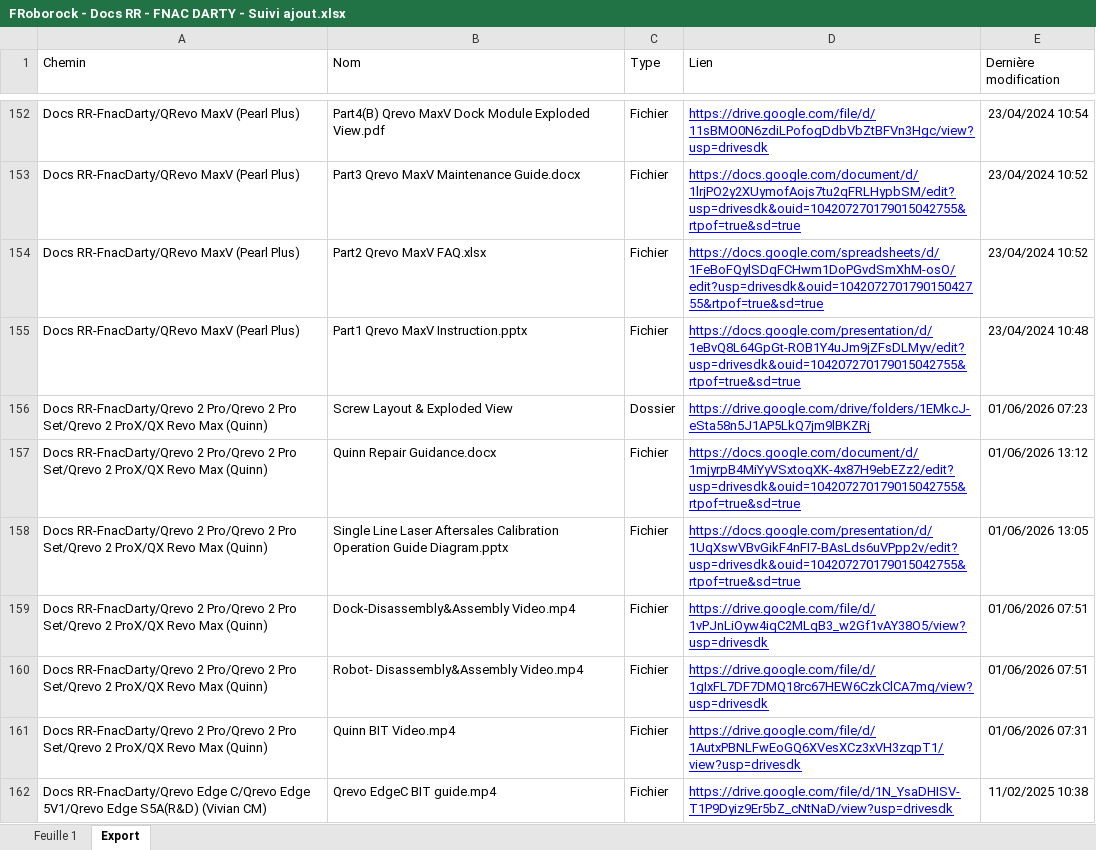
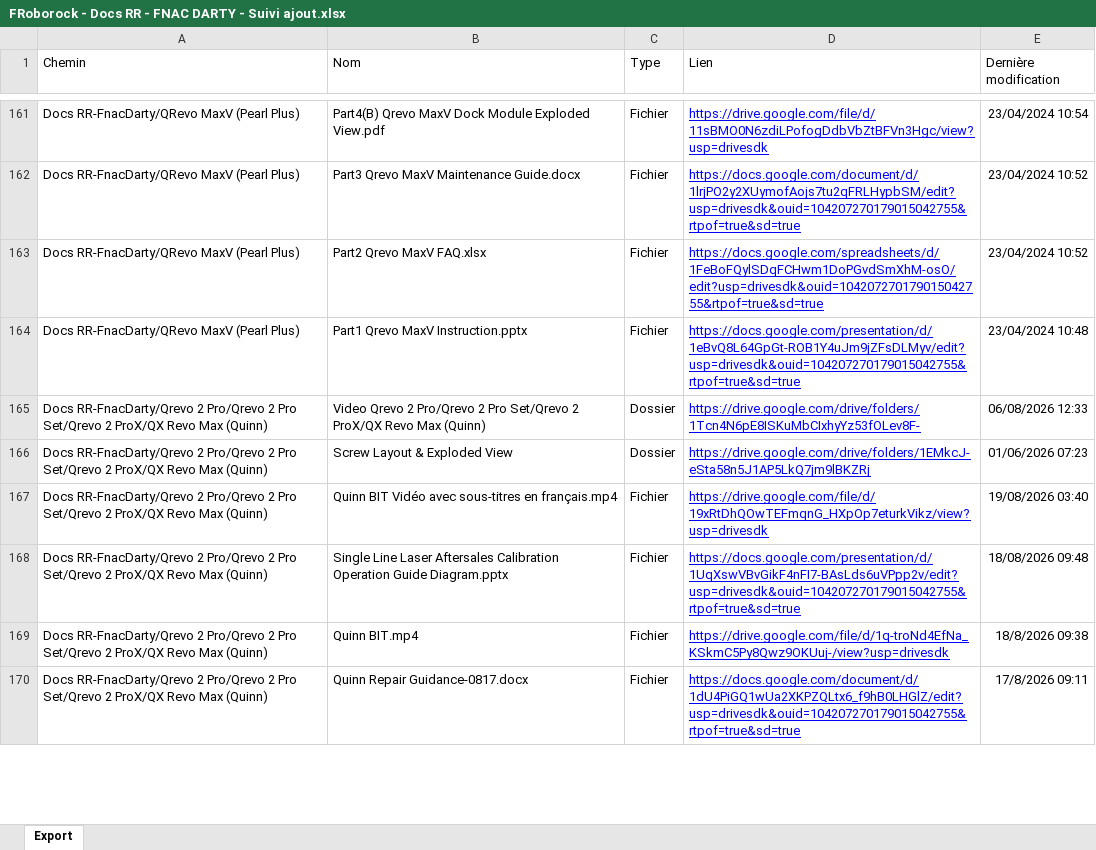
Before and after one commit to savvyfnacdarty/HUB_drive_constructeurs, an Excel workbook: Roborock/FRoborock - Docs RR - FNAC DARTY - Suivi ajout.xlsx, sheet Export, drawn as a sheet; only a part is shown, gaps mark what is left out; values as stored, in another font and other column widths than the file's, no borders; charts and pictures not drawn; removed rows and columns are numbered as before the commit, all else as after; the diff covers the shown part only; the diff names each change by its address in the sheet, - before the commit and + after, or states it on an @@ line.

```diff
--- a/Roborock/FRoborock - Docs RR - FNAC DARTY - Suivi ajout.xlsx (sheet Export)
+++ b/Roborock/FRoborock - Docs RR - FNAC DARTY - Suivi ajout.xlsx (sheet Export)
-sheet tab: Feuille 1
+row 165: Docs RR-FnacDarty/Qrevo 2 Pro/Qrevo 2 Pro Set/Qrevo 2 ProX/QX Revo Max (Quinn) | Video Qrevo 2 Pro/Qrevo 2 Pro Set/Qrevo 2 ProX/QX Revo Max (Quinn) | Dossier | https://drive.google.com/drive/folders/1Tcn4N6pE8ISKuMbCIxhyYz53fOLev8F- | 06/08/2026 12:33
-B167 (Nom): Quinn Repair Guidance.docx
+B167 (Nom): Quinn BIT Vidéo avec sous-titres en français.mp4
-D167 (Lien): https://docs.google.com/document/d/1mjyrpB4MiYyVSxtoqXK-4x87H9ebEZz2/edit?usp=drivesdk&ouid=104207270179015042755&rtpof=true&sd=true
+D167 (Lien): https://drive.google.com/file/d/19xRtDhQOwTEFmqnG_HXpOp7eturkVikz/view?usp=drivesdk
-E167 (Dernière modification): 01/06/2026 13:12
+E167 (Dernière modification): 19/08/2026 03:40
-E168 (Dernière modification): 01/06/2026 13:05
+E168 (Dernière modification): 18/08/2026 09:48
-row 159: Docs RR-FnacDarty/Qrevo 2 Pro/Qrevo 2 Pro Set/Qrevo 2 ProX/QX Revo Max (Quinn) | Dock-Disassembly&Assembly Video.mp4 | Fichier | https://drive.google.com/file/d/1vPJnLiOyw4iqC2MLqB3_w2Gf1vAY38O5/view?usp=drivesdk | 01/06/2026 07:51
-row 160: Docs RR-FnacDarty/Qrevo 2 Pro/Qrevo 2 Pro Set/Qrevo 2 ProX/QX Revo Max (Quinn) | Robot- Disassembly&Assembly Video.mp4 | Fichier | https://drive.google.com/file/d/1gIxFL7DF7DMQ18rc67HEW6CzkClCA7mq/view?usp=drivesdk | 01/06/2026 07:51
-B169 (Nom): Quinn BIT Video.mp4
+B169 (Nom): Quinn BIT.mp4
-D169 (Lien): https://drive.google.com/file/d/1AutxPBNLFwEoGQ6XVesXCz3xVH3zqpT1/view?usp=drivesdk
+D169 (Lien): https://drive.google.com/file/d/1q-troNd4EfNa_KSkmC5Py8Qwz9OKUuj-/view?usp=drivesdk
-E169 (Dernière modification): 01/06/2026 07:31
+E169 (Dernière modification): 18/8/2026 09:38
-row 162: Docs RR-FnacDarty/Qrevo Edge C/Qrevo Edge 5V1/Qrevo Edge S5A(R&D) (Vivian CM) | Qrevo EdgeC BIT guide.mp4 | Fichier | https://drive.google.com/file/d/1N_YsaDHISV-T1P9Dyiz9Er5bZ_cNtNaD/view?usp=drivesdk | 11/02/2025 10:38
+row 170: Docs RR-FnacDarty/Qrevo 2 Pro/Qrevo 2 Pro Set/Qrevo 2 ProX/QX Revo Max (Quinn) | Quinn Repair Guidance-0817.docx | Fichier | https://docs.google.com/document/d/1dU4PiGQ1wUa2XKPZQLtx6_f9hB0LHGlZ/edit?usp=drivesdk&ouid=104207270179015042755&rtpof=true&sd=true | 17/8/2026 09:11
```
Also changed, not shown: 100 added rows, 61 removed rows, 38 edited cells and cell formats elsewhere in this sheet, charts or pictures, Roborock/Service BoM-CE-FnacDarty.xlsx, 2 other files.
